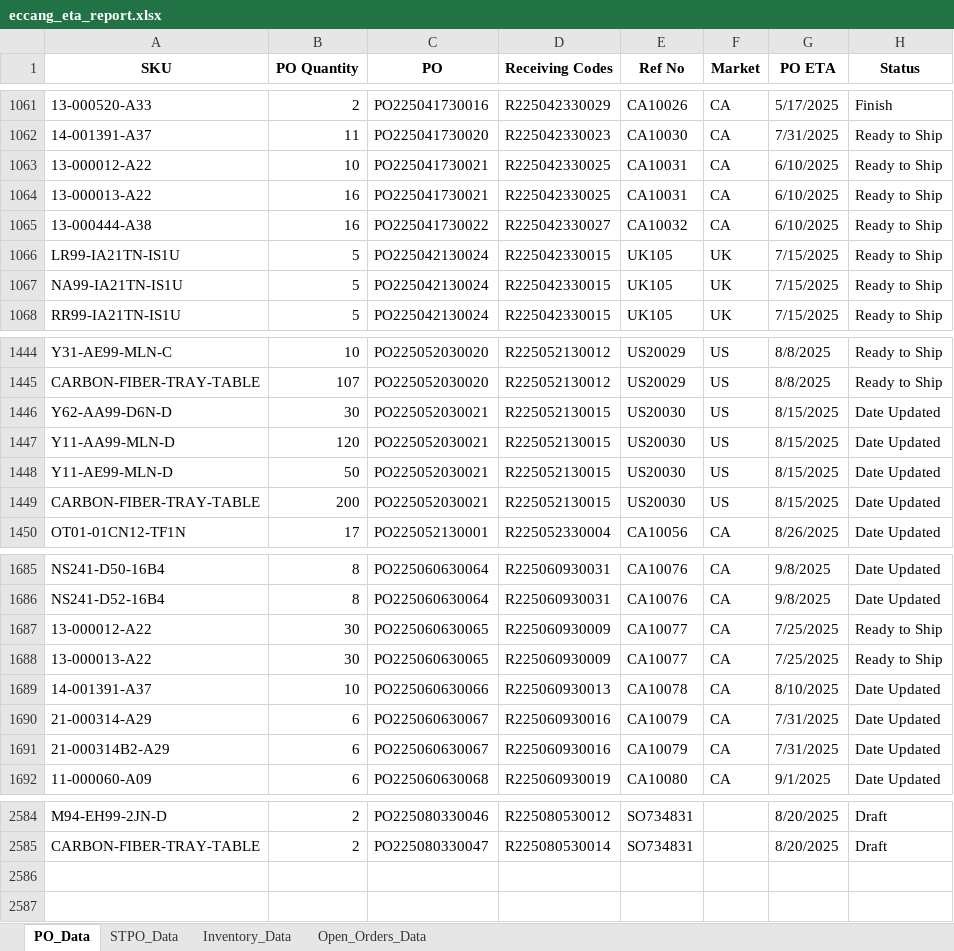
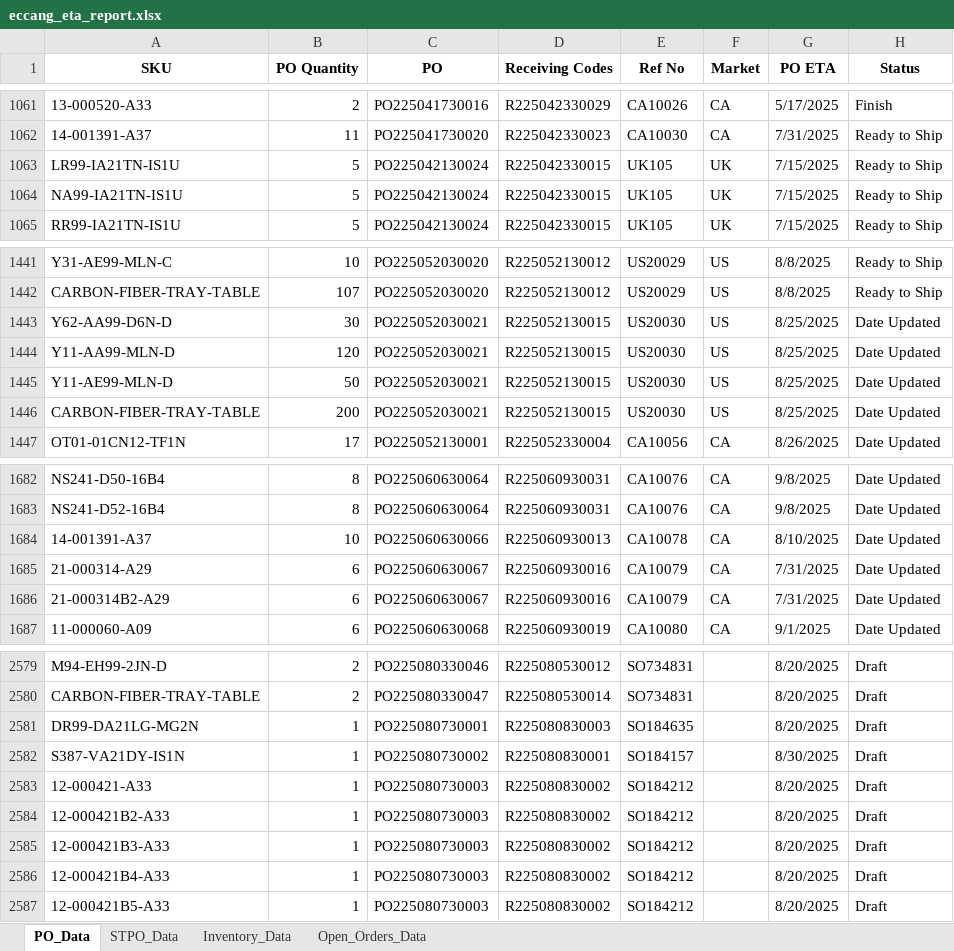
Before and after one commit to tom-valencia/eta-eccang-report, an Excel workbook: eccang_eta_report.xlsx, sheet PO_Data, drawn as a sheet; only a part is shown, gaps mark what is left out; values as stored, in another font and other column widths than the file's, no borders; removed rows and columns are numbered as before the commit, all else as after; the diff covers the shown part only; the diff names each change by its address in the sheet, - before the commit and + after, or states it on an @@ line.

```diff
--- a/eccang_eta_report.xlsx (sheet PO_Data)
+++ b/eccang_eta_report.xlsx (sheet PO_Data)
-row 1063: 13-000012-A22 | 10 | PO225041730021 | R225042330025 | CA10031 | CA | 6/10/2025 | Ready to Ship
-row 1064: 13-000013-A22 | 16 | PO225041730021 | R225042330025 | CA10031 | CA | 6/10/2025 | Ready to Ship
-row 1065: 13-000444-A38 | 16 | PO225041730022 | R225042330027 | CA10032 | CA | 6/10/2025 | Ready to Ship
-G1443:G1446 (PO ETA): 8/15/2025
+G1443:G1446 (PO ETA): 8/25/2025
-row 1687: 13-000012-A22 | 30 | PO225060630065 | R225060930009 | CA10077 | CA | 7/25/2025 | Ready to Ship
-row 1688: 13-000013-A22 | 30 | PO225060630065 | R225060930009 | CA10077 | CA | 7/25/2025 | Ready to Ship
+row 2581: DR99-DA21LG-MG2N | 1 | PO225080730001 | R225080830003 | SO184635 |  | 8/20/2025 | Draft
+row 2582: S387-VA21DY-IS1N | 1 | PO225080730002 | R225080830001 | SO184157 |  | 8/30/2025 | Draft
+row 2583: 12-000421-A33 | 1 | PO225080730003 | R225080830002 | SO184212 |  | 8/20/2025 | Draft
+row 2584: 12-000421B2-A33 | 1 | PO225080730003 | R225080830002 | SO184212 |  | 8/20/2025 | Draft
+row 2585: 12-000421B3-A33 | 1 | PO225080730003 | R225080830002 | SO184212 |  | 8/20/2025 | Draft
+row 2586: 12-000421B4-A33 | 1 | PO225080730003 | R225080830002 | SO184212 |  | 8/20/2025 | Draft
+row 2587: 12-000421B5-A33 | 1 | PO225080730003 | R225080830002 | SO184212 |  | 8/20/2025 | Draft
```
Also changed, not shown: 31 edited cells elsewhere in this sheet, sheet Open_Orders_Data, sheet Inventory_Data, sheet STPO_Data.
